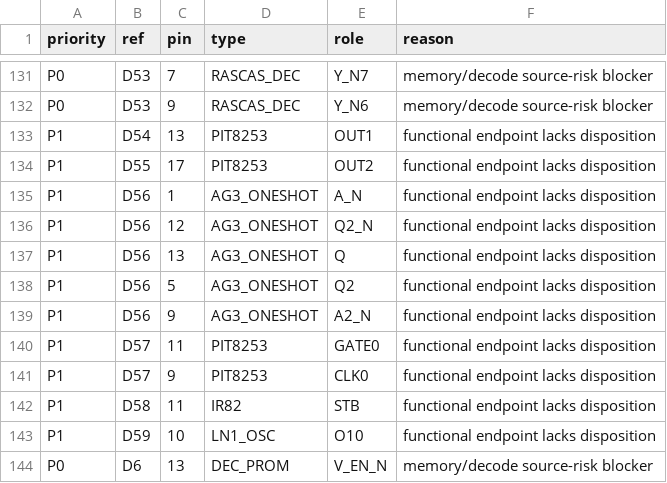
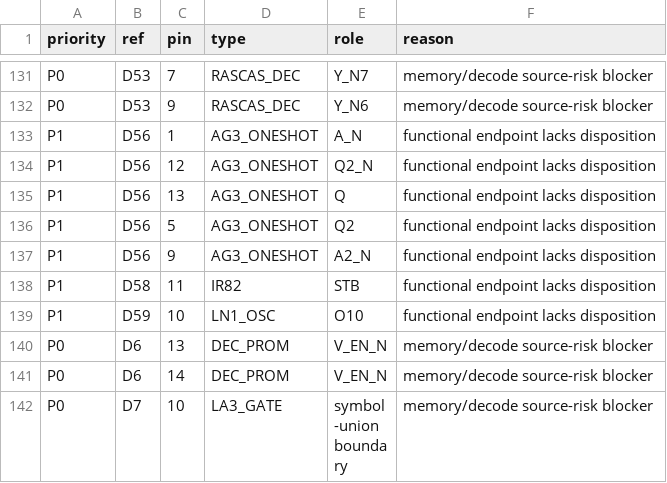
Before and after one commit to ddanila/8080-cosim, a CSV file: docs/main-board-unresolved-endpoints.csv, drawn as a sheet; only a part is shown, gaps mark what is left out; the shorter side is filled out with more unchanged rows.

Commit message:
Restore remaining PIT timing endpoints

```diff
--- a/docs/main-board-unresolved-endpoints.csv
+++ b/docs/main-board-unresolved-endpoints.csv
@@ -132,4 +132,2 @@ P0,D53,7,RASCAS_DEC,Y_N7,memory/decode source-risk blocker
 P0,D53,9,RASCAS_DEC,Y_N6,memory/decode source-risk blocker
-P1,D54,13,PIT8253,OUT1,functional endpoint lacks disposition
-P1,D55,17,PIT8253,OUT2,functional endpoint lacks disposition
 P1,D56,1,AG3_ONESHOT,A_N,functional endpoint lacks disposition
@@ -139,4 +137,2 @@ P1,D56,5,AG3_ONESHOT,Q2,functional endpoint lacks disposition
 P1,D56,9,AG3_ONESHOT,A2_N,functional endpoint lacks disposition
-P1,D57,11,PIT8253,GATE0,functional endpoint lacks disposition
-P1,D57,9,PIT8253,CLK0,functional endpoint lacks disposition
 P1,D58,11,IR82,STB,functional endpoint lacks disposition
```
Also changed, not shown: 10 other files.
